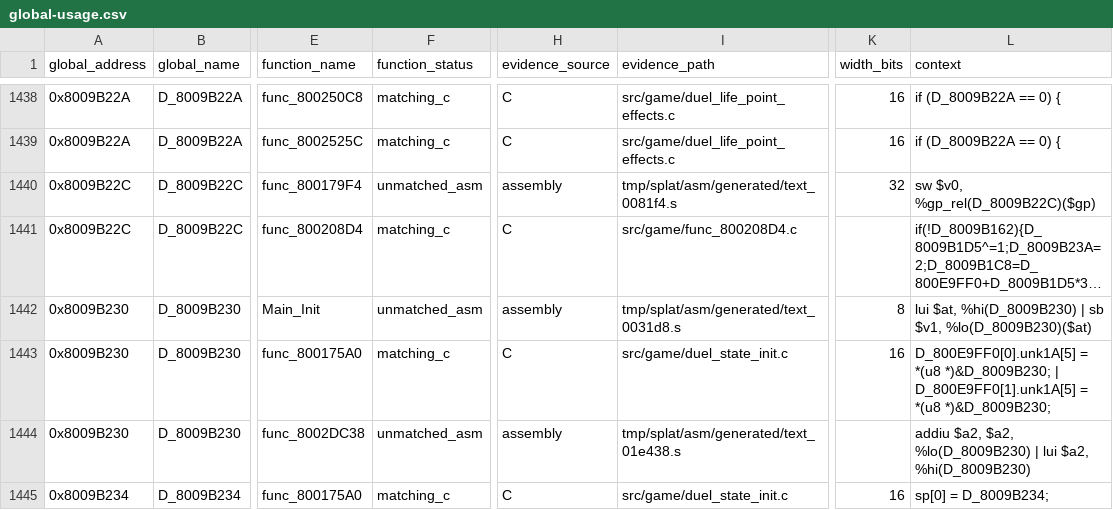
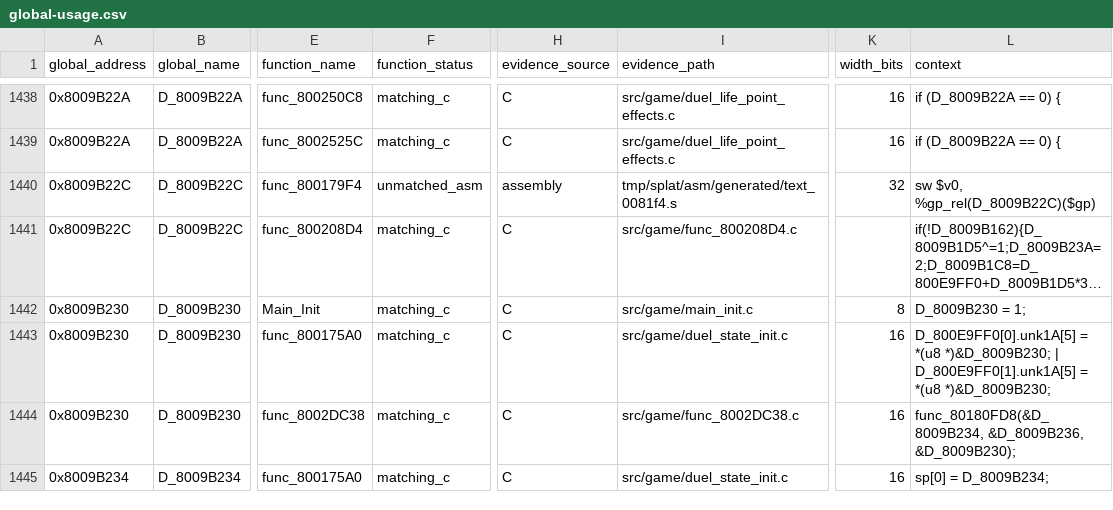
Before and after one commit to Unchiga/memories-decomp, a CSV file: notes/global-usage.csv, drawn as a sheet; only a part is shown, gaps mark what is left out; long unchanged cells end in …; the diff covers the shown part only; the diff names each change by its address in the sheet, - before the commit and + after, or states it on an @@ line.

```diff
--- a/notes/global-usage.csv
+++ b/notes/global-usage.csv
-F1442 (function_status): unmatched_asm
+F1442 (function_status): matching_c
-H1442 (evidence_source): assembly
+H1442 (evidence_source): C
-I1442 (evidence_path): tmp/splat/asm/generated/text_0031d8.s
+I1442 (evidence_path): src/game/main_init.c
-L1442 (context): lui $at, %hi(D_8009B230) | sb $v1, %lo(D_8009B230)($at)
+L1442 (context): D_8009B230 = 1;
-F1444 (function_status): unmatched_asm
+F1444 (function_status): matching_c
-H1444 (evidence_source): assembly
+H1444 (evidence_source): C
-I1444 (evidence_path): tmp/splat/asm/generated/text_01e438.s
+I1444 (evidence_path): src/game/func_8002DC38.c
-K1444 (width_bits): (empty)
+K1444 (width_bits): 16
-L1444 (context): addiu $a2, $a2, %lo(D_8009B230) | lui $a2, %hi(D_8009B230)
+L1444 (context): func_80180FD8(&D_8009B234, &D_8009B236, &D_8009B230);
```
Also changed, not shown: 2 removed rows and 133 edited cells elsewhere in this file, 4 other files.
